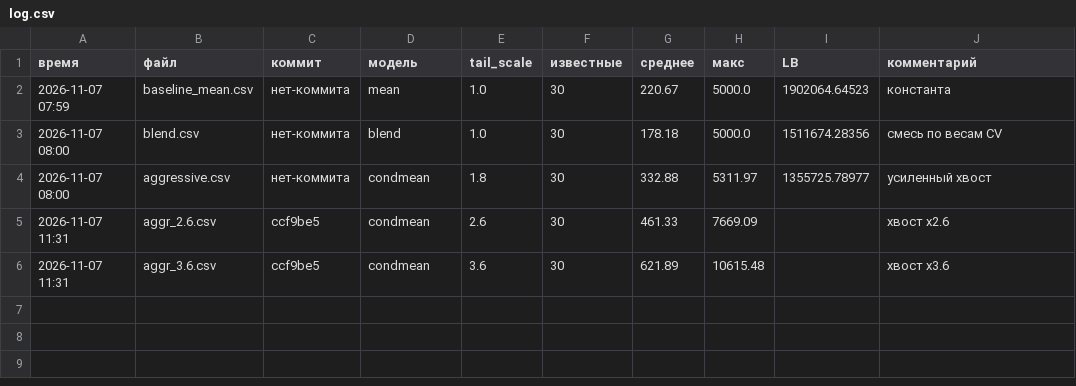
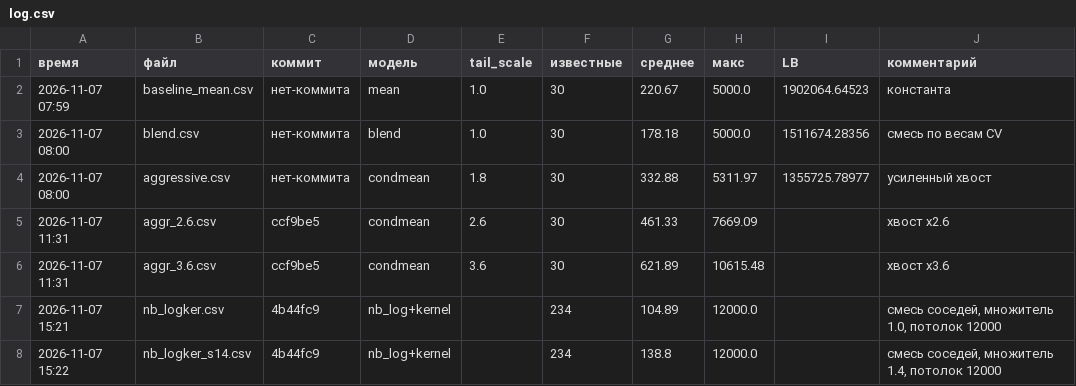
Before and after one commit to Thmashk/vacv-si, a CSV file: submissions/log.csv, drawn as a sheet; the diff names each change by its address in the sheet, - before the commit and + after, or states it on an @@ line.

```diff
--- a/submissions/log.csv
+++ b/submissions/log.csv
+row 7: 2026-11-07 15:21 | nb_logker.csv | 4b44fc9 | nb_log+kernel |  | 234 | 104.89 | 12000.0 |  | смесь соседей, множитель 1.0, потолок 12000
+row 8: 2026-11-07 15:22 | nb_logker_s14.csv | 4b44fc9 | nb_log+kernel |  | 234 | 138.8 | 12000.0 |  | смесь соседей, множитель 1.4, потолок 12000
```
Also changed, not shown: 3 other files.
